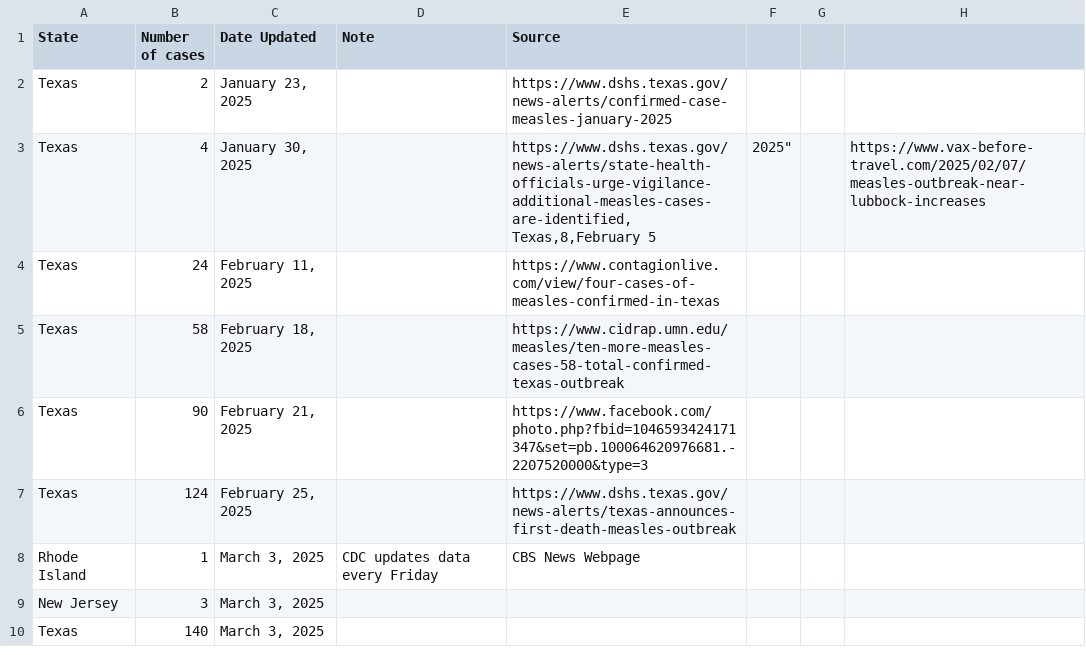
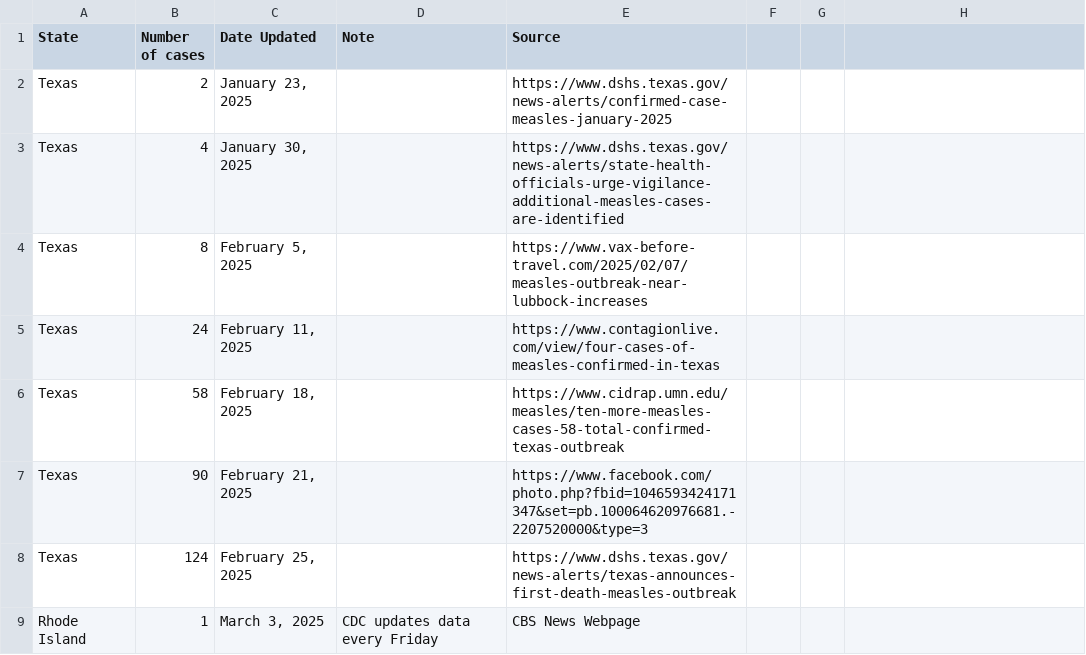
Before and after one commit to ehulland/measles_TX, a CSV file: Data/Measles 2025_Manual extraction_US states.csv, drawn as a sheet; only a part is shown; the shorter side is filled out with more unchanged rows.

Commit message:
Update Measles 2025_Manual extraction_US states.csv
Retrospective update to try to add early Texas measles cases (prior to March 3)

```diff
--- a/Data/Measles 2025_Manual extraction_US states.csv
+++ b/Data/Measles 2025_Manual extraction_US states.csv
@@ -2,4 +2,4 @@ State,Number of cases,Date Updated,Note,Source,
 Texas,2,"January 23, 2025",,https://www.dshs.texas.gov/news-alerts/confirmed-case-measles-january-2025,
-Texas,4,"January 30, 2025",,"https://www.dshs.texas.gov/news-alerts/state-health-officials-urge-vigilance-additional-measles-cases-are-identified,
-Texas,8,"February 5, 2025",,https://www.vax-before-travel.com/2025/02/07/measles-outbreak-near-lubbock-increases,
+Texas,4,"January 30, 2025",,https://www.dshs.texas.gov/news-alerts/state-health-officials-urge-vigilance-additional-measles-cases-are-identified,
+Texas,8,"February 5, 2025",,https://www.vax-before-travel.com/2025/02/07/measles-outbreak-near-lubbock-increases,
 Texas,24,"February 11, 2025",,https://www.contagionlive.com/view/four-cases-of-measles-confirmed-in-texas,
```
